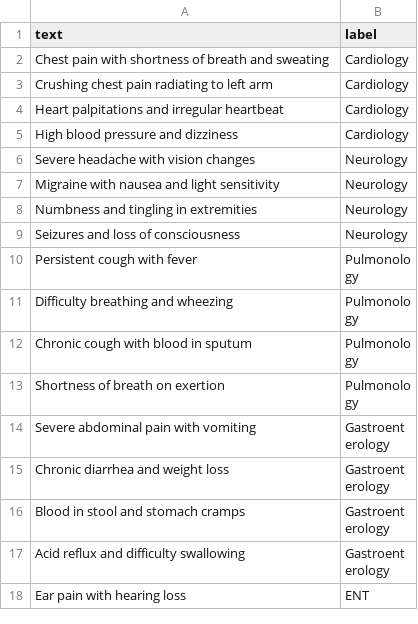
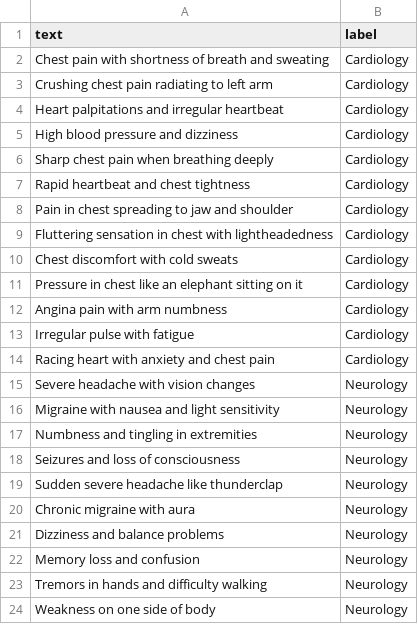
Before and after one commit to abuhanif27/phd_Nexus, a CSV file: backend/data/symptoms_train.csv, drawn as a sheet; only a part is shown; the shorter side is filled out with more unchanged rows; the diff covers the shown part only; the diff names each change by its address in the sheet, - before the commit and + after, or states it on an @@ line.

Commit message:
feat: Add additional symptoms to symptoms_train.csv for enhanced diagnostic coverage

```diff
--- a/backend/data/symptoms_train.csv
+++ b/backend/data/symptoms_train.csv
+row 6: Sharp chest pain when breathing deeply | Cardiology
+row 7: Rapid heartbeat and chest tightness | Cardiology
+row 8: Pain in chest spreading to jaw and shoulder | Cardiology
+row 9: Fluttering sensation in chest with lightheadedness | Cardiology
+row 10: Chest discomfort with cold sweats | Cardiology
+row 11: Pressure in chest like an elephant sitting on it | Cardiology
+row 12: Angina pain with arm numbness | Cardiology
+row 13: Irregular pulse with fatigue | Cardiology
+row 14: Racing heart with anxiety and chest pain | Cardiology
+row 19: Sudden severe headache like thunderclap | Neurology
+row 20: Chronic migraine with aura | Neurology
+row 21: Dizziness and balance problems | Neurology
+row 22: Memory loss and confusion | Neurology
+row 23: Tremors in hands and difficulty walking | Neurology
+row 24: Weakness on one side of body | Neurology
```
Also changed, not shown: 18 added rows elsewhere in this file.
